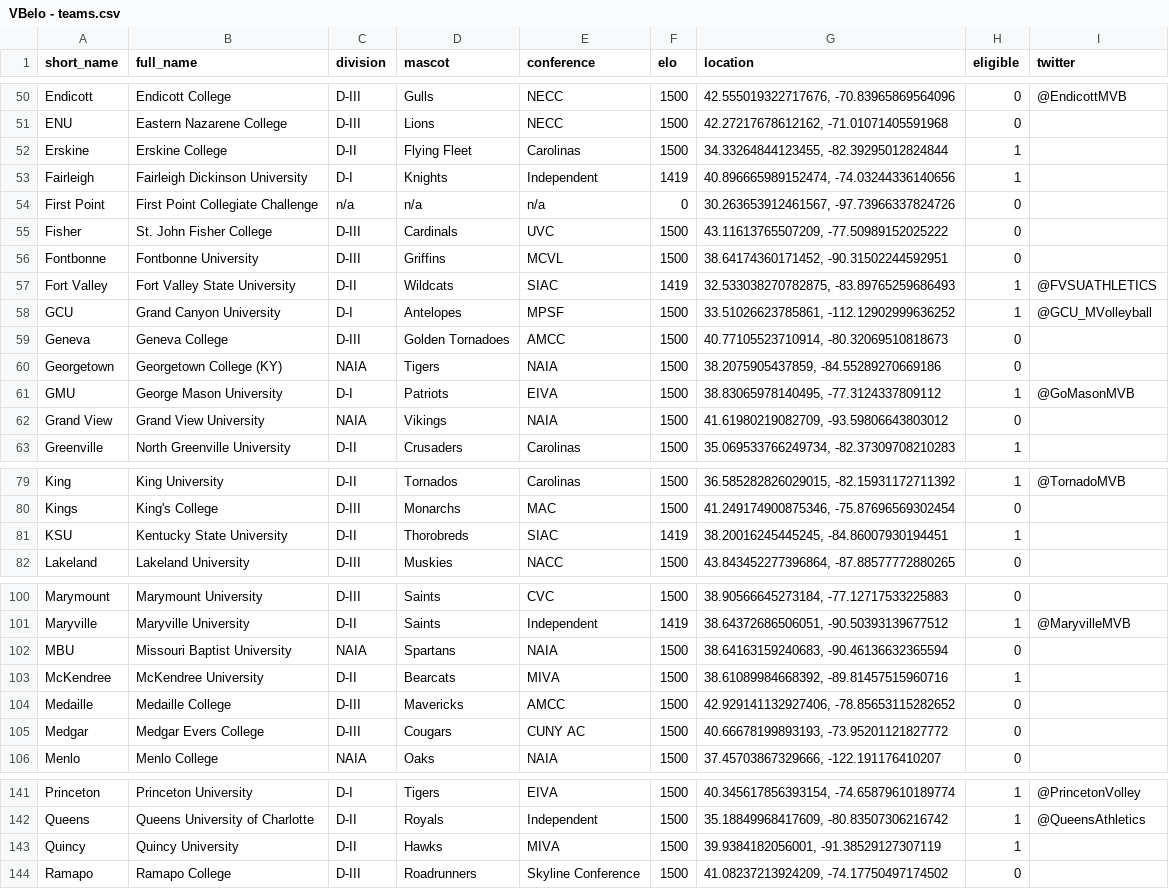
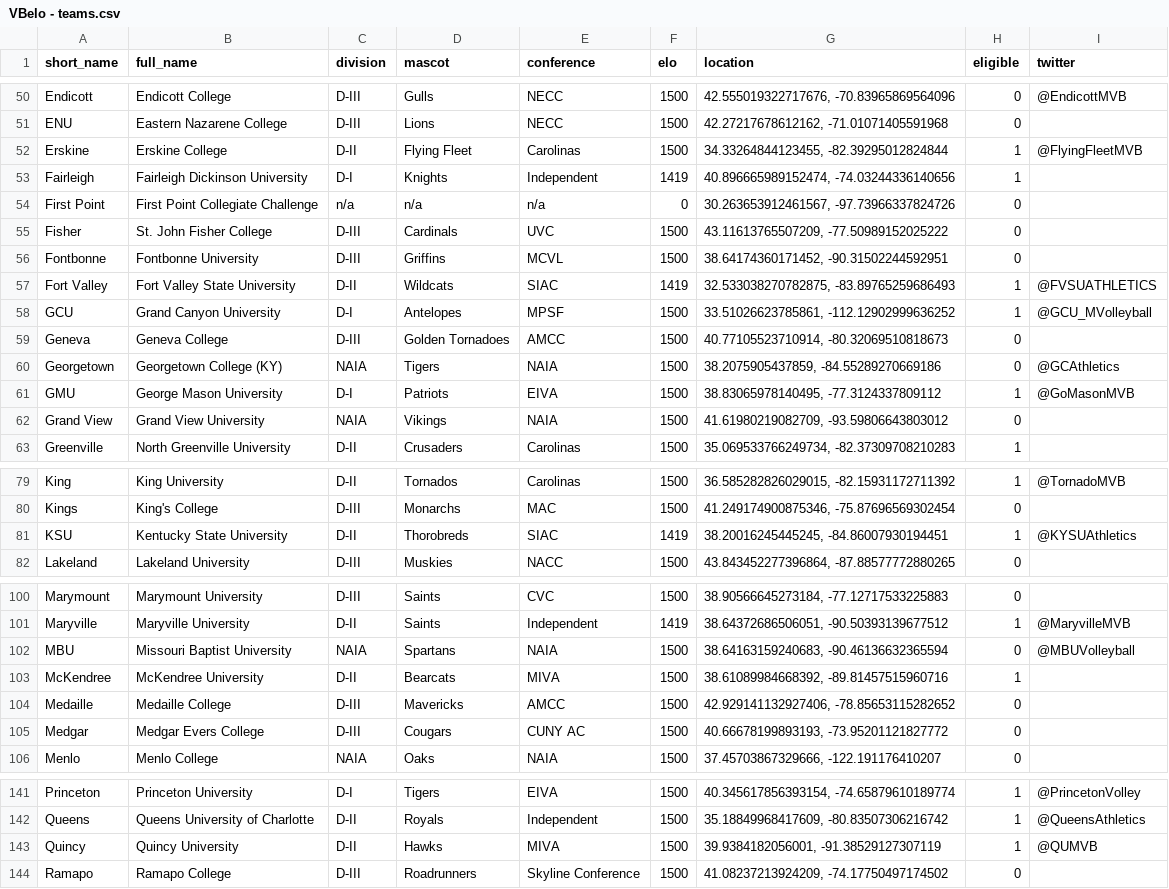
Before and after one commit to tjbreshears/VBelo, a CSV file: inputs/VBelo - teams.csv, drawn as a sheet; only a part is shown, gaps mark what is left out; the diff covers the shown part only.

```diff
--- a/inputs/VBelo - teams.csv
+++ b/inputs/VBelo - teams.csv
@@ -51,3 +51,3 @@ Endicott,Endicott College,D-III,Gulls,NECC,1500,"42.555019322717676, -70.8396586
 ENU,Eastern Nazarene College,D-III,Lions,NECC,1500,"42.27217678612162, -71.01071405591968",0,
-Erskine,Erskine College,D-II,Flying Fleet,Carolinas,1500,"34.33264844123455, -82.39295012824844",1,
+Erskine,Erskine College,D-II,Flying Fleet,Carolinas,1500,"34.33264844123455, -82.39295012824844",1,@FlyingFleetMVB
 Fairleigh,Fairleigh Dickinson University,D-I,Knights,Independent,1419,"40.896665989152474, -74.03244336140656",1,
@@ -59,3 +59,3 @@ GCU,Grand Canyon University,D-I,Antelopes,MPSF,1500,"33.51026623785861, -112.129
 Geneva,Geneva College,D-III,Golden Tornadoes,AMCC,1500,"40.77105523710914, -80.32069510818673",0,
-Georgetown,Georgetown College (KY),NAIA,Tigers,NAIA,1500,"38.2075905437859, -84.55289270669186",0,
+Georgetown,Georgetown College (KY),NAIA,Tigers,NAIA,1500,"38.2075905437859, -84.55289270669186",0,@GCAthletics
 GMU,George Mason University,D-I,Patriots,EIVA,1500,"38.83065978140495, -77.3124337809112",1,@GoMasonMVB
@@ -80,3 +80,3 @@ King,King University,D-II,Tornados,Carolinas,1500,"36.585282826029015, -82.15931
 Kings,King's College,D-III,Monarchs,MAC,1500,"41.249174900875346, -75.87696569302454",0,
-KSU,Kentucky State University,D-II,Thorobreds,SIAC,1419,"38.20016245445245, -84.86007930194451",1,
+KSU,Kentucky State University,D-II,Thorobreds,SIAC,1419,"38.20016245445245, -84.86007930194451",1,@KYSUAthletics
 Lakeland,Lakeland University,D-III,Muskies,NACC,1500,"43.843452277396864, -87.88577772880265",0,
@@ -101,3 +101,3 @@ Marymount,Marymount University,D-III,Saints,CVC,1500,"38.90566645273184, -77.127
 Maryville,Maryville University,D-II,Saints,Independent,1419,"38.64372686506051, -90.50393139677512",1,@MaryvilleMVB
-MBU,Missouri Baptist University,NAIA,Spartans,NAIA,1500,"38.64163159240683, -90.46136632365594",0,
+MBU,Missouri Baptist University,NAIA,Spartans,NAIA,1500,"38.64163159240683, -90.46136632365594",0,@MBUVolleyball
 McKendree,McKendree University,D-II,Bearcats,MIVA,1500,"38.61089984668392, -89.81457515960716",1,
@@ -142,3 +142,3 @@ Princeton,Princeton University,D-I,Tigers,EIVA,1500,"40.345617856393154, -74.658
 Queens,Queens University of Charlotte,D-II,Royals,Independent,1500,"35.18849968417609, -80.83507306216742",1,@QueensAthletics
-Quincy,Quincy University,D-II,Hawks,MIVA,1500,"39.9384182056001, -91.38529127307119",1,
+Quincy,Quincy University,D-II,Hawks,MIVA,1500,"39.9384182056001, -91.38529127307119",1,@QUMVB
 Ramapo,Ramapo College,D-III,Roadrunners,Skyline Conference,1500,"41.08237213924209, -74.17750497174502",0,
```
Also changed, not shown: 1 edited cell elsewhere in this file, inputs/VBelo - games.csv, outputs/games_output.csv, 3 other files.
